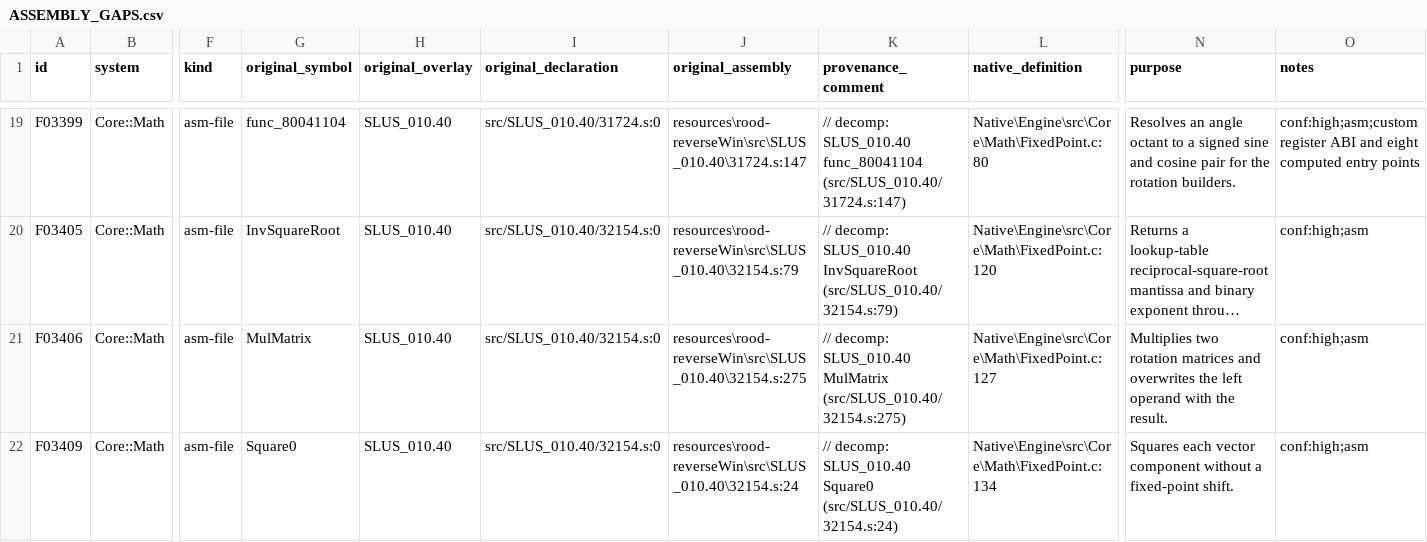
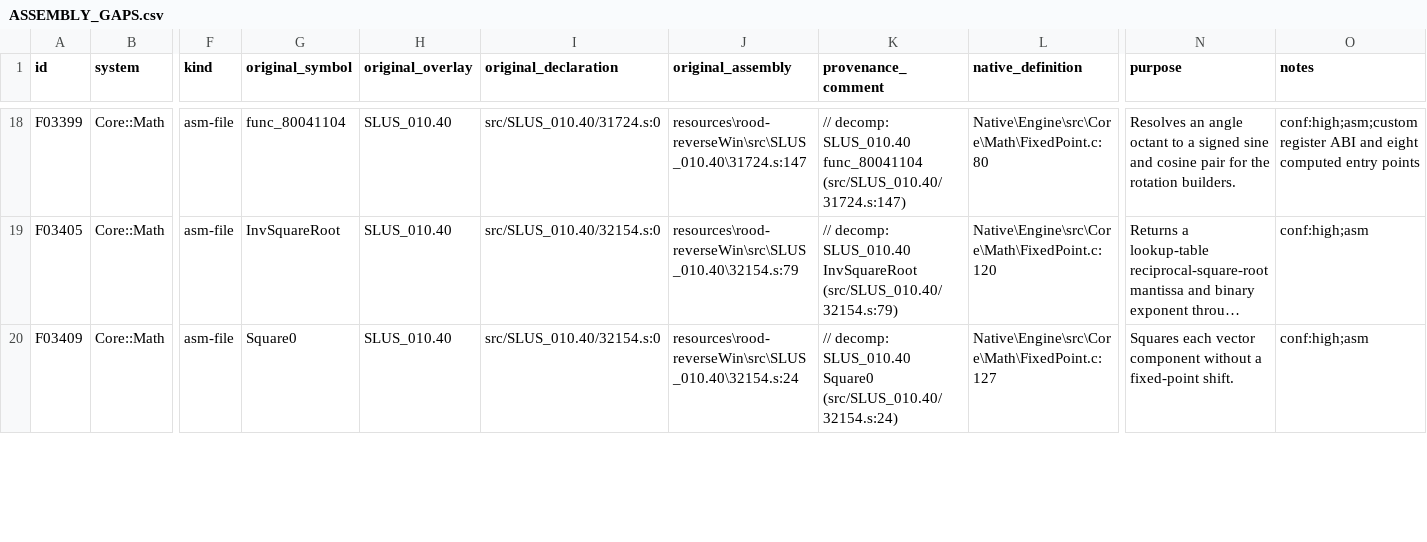
Before and after one commit to JEschete/VS-NativePort, a CSV file: Docs/ASSEMBLY_GAPS.csv, drawn as a sheet; only a part is shown, gaps mark what is left out; long unchanged cells end in …; removed rows and columns are numbered as before the commit, all else as after; rows hold the shown columns only; the diff covers the shown part only; the diff names each change by its address in the sheet, - before the commit and + after, or states it on an @@ line.

Commit message:
Restore native idle and left matrix contracts

```diff
--- a/Docs/ASSEMBLY_GAPS.csv
+++ b/Docs/ASSEMBLY_GAPS.csv
-row 21: F03406 | Core::Math | asm-file | MulMatrix | SLUS_010.40 | src/SLUS_010.40/32154.s:0 | resources\rood-reverseWin\src\SLUS_010.40\32154.s:275 | // decomp: SLUS_010.40 MulMatrix (src/SLUS_010.40/32154.s:275) | Native\Engine\src\Core\Math\FixedPoint.c:127 | Multiplies two rotation matrices and overwrites the left operand with the result. | conf:high;asm
-L20 (native_definition): Native\Engine\src\Core\Math\FixedPoint.c:134
+L20 (native_definition): Native\Engine\src\Core\Math\FixedPoint.c:127
```
Also changed, not shown: 1 removed row and 1 edited cell elsewhere in this file, Docs/ASSEMBLY_GAP_COVERAGE.csv, tools/port/owned.csv, 14 other files.
